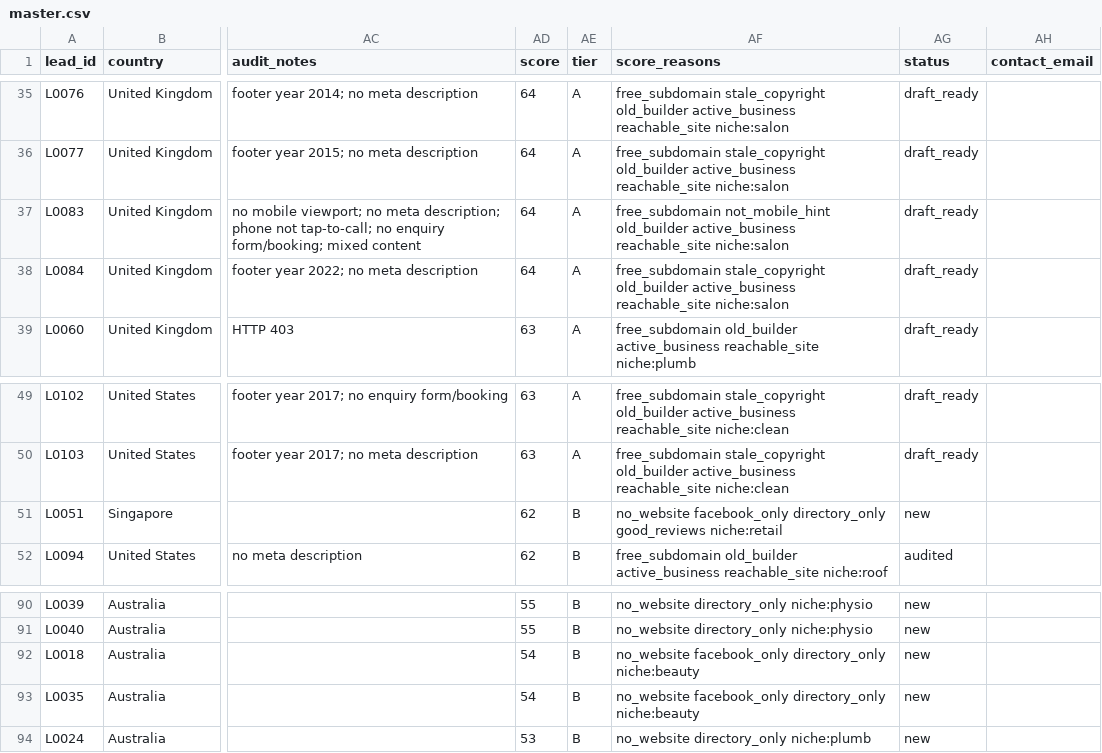
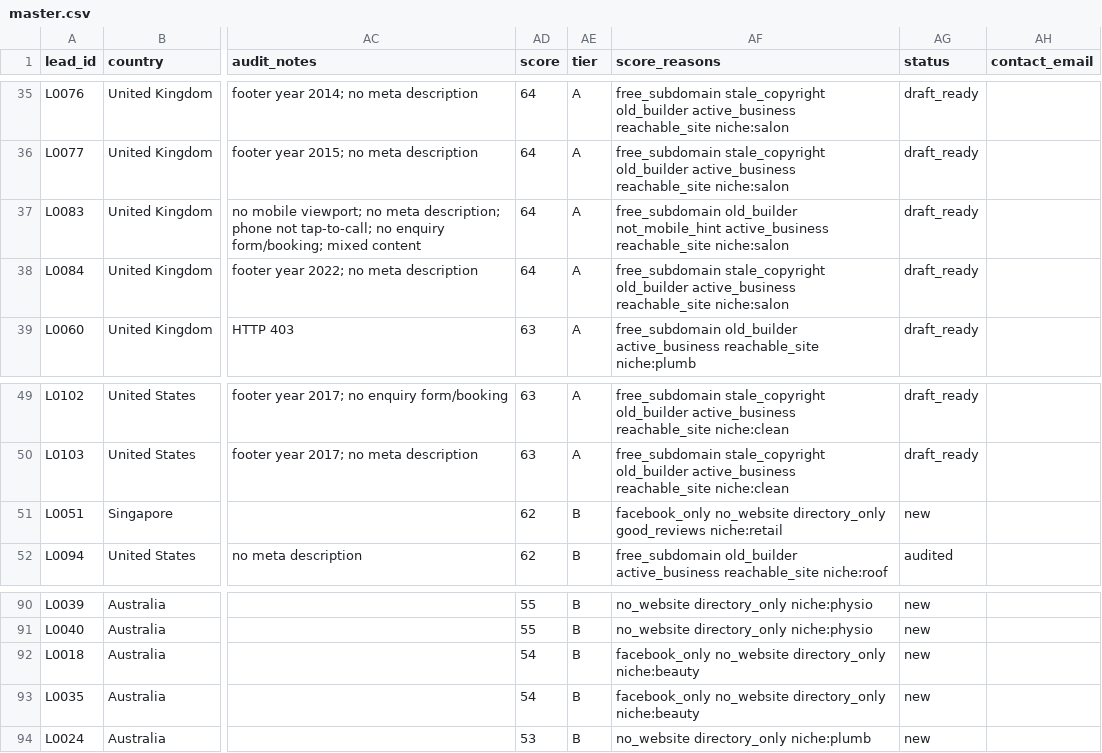
Before and after one commit to zoushunyu144000-ui/logos-growth, a CSV file: leads/master.csv, drawn as a sheet; only a part is shown, gaps mark what is left out; the diff covers the shown part only; the diff names each change by its address in the sheet, - before the commit and + after, or states it on an @@ line.

```diff
--- a/leads/master.csv
+++ b/leads/master.csv
-AF37 (score_reasons): free_subdomain not_mobile_hint old_builder active_business reachable_site…
+AF37 (score_reasons): free_subdomain old_builder not_mobile_hint active_business reachable_site…
-AF51 (score_reasons): no_website facebook_only directory_only good_reviews…
+AF51 (score_reasons): facebook_only no_website directory_only good_reviews…
-AF92:AF93 (score_reasons): no_website facebook_only directory_only niche:beauty
+AF92:AF93 (score_reasons): facebook_only no_website directory_only niche:beauty
```
Also changed, not shown: 10 edited cells elsewhere in this file, leads/raw_osm_adelaide_physio.csv, leads/raw_osm_perth_plumber.csv, 2 other files.
